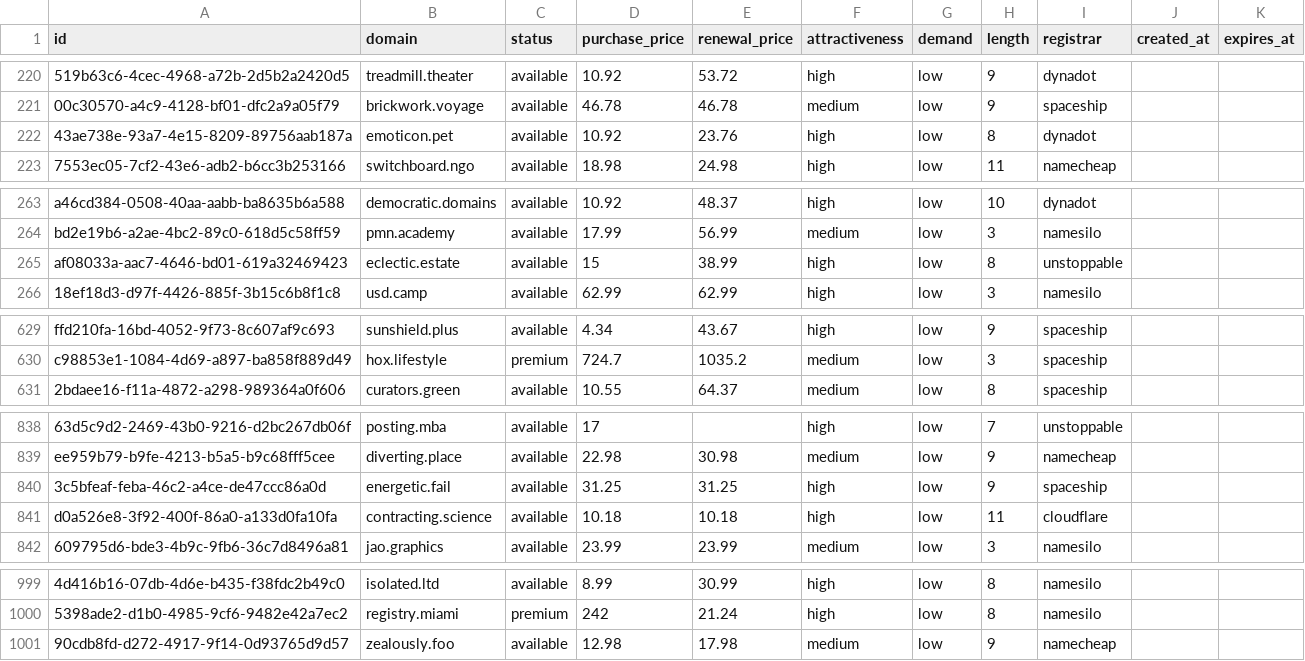
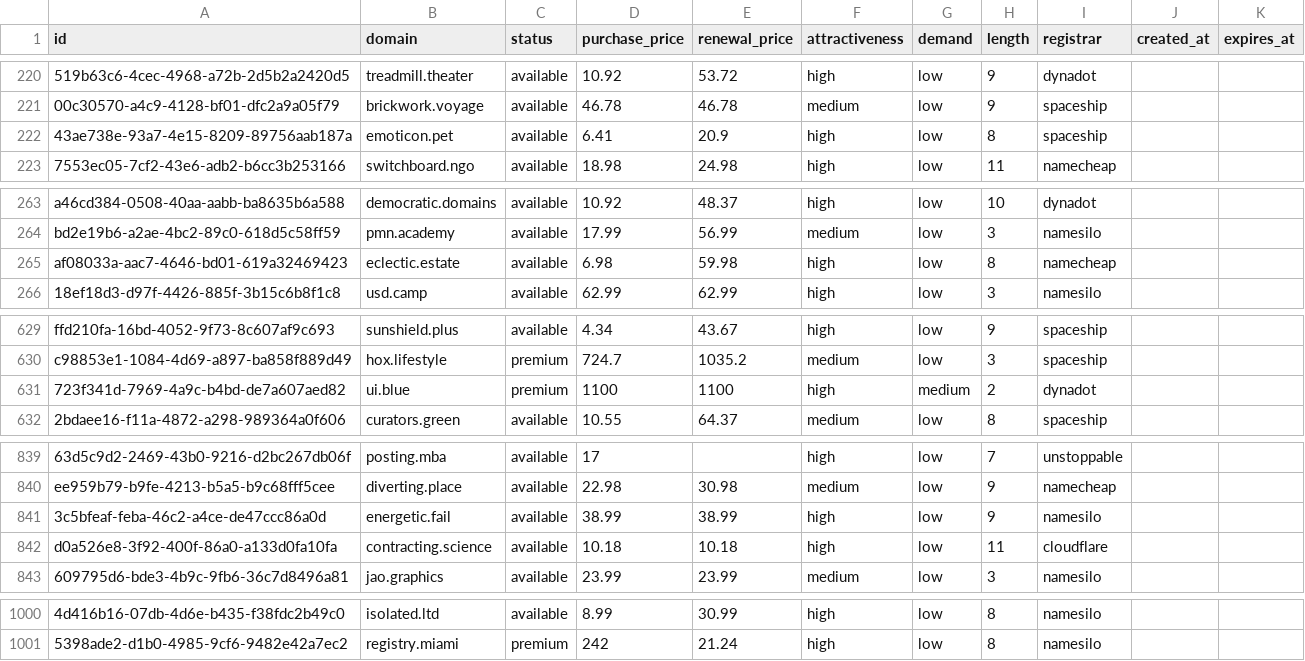
Before and after one commit to UniqueDomains/oneword-domains, a CSV file: all.csv, drawn as a sheet; only a part is shown, gaps mark what is left out; removed rows and columns are numbered as before the commit, all else as after; the diff names each change by its address in the sheet, - before the commit and + after, or states it on an @@ line.

Commit message:
Domains update

```diff
--- a/all.csv
+++ b/all.csv
-D222 (purchase_price): 10.92
+D222 (purchase_price): 6.41
-E222 (renewal_price): 23.76
+E222 (renewal_price): 20.9
-I222 (registrar): dynadot
+I222 (registrar): spaceship
-D265 (purchase_price): 15
+D265 (purchase_price): 6.98
-E265 (renewal_price): 38.99
+E265 (renewal_price): 59.98
-I265 (registrar): unstoppable
+I265 (registrar): namecheap
+row 631: 723f341d-7969-4a9c-b4bd-de7a607aed82 | ui.blue | premium | 1100 | 1100 | high | medium | 2 | dynadot
-D841 (purchase_price): 31.25
+D841 (purchase_price): 38.99
-E841 (renewal_price): 31.25
+E841 (renewal_price): 38.99
-I841 (registrar): spaceship
+I841 (registrar): namesilo
-row 1001: 90cdb8fd-d272-4917-9f14-0d93765d9d57 | zealously.foo | available | 12.98 | 17.98 | medium | low | 9 | namecheap
```
Also changed, not shown: 6 other files.
